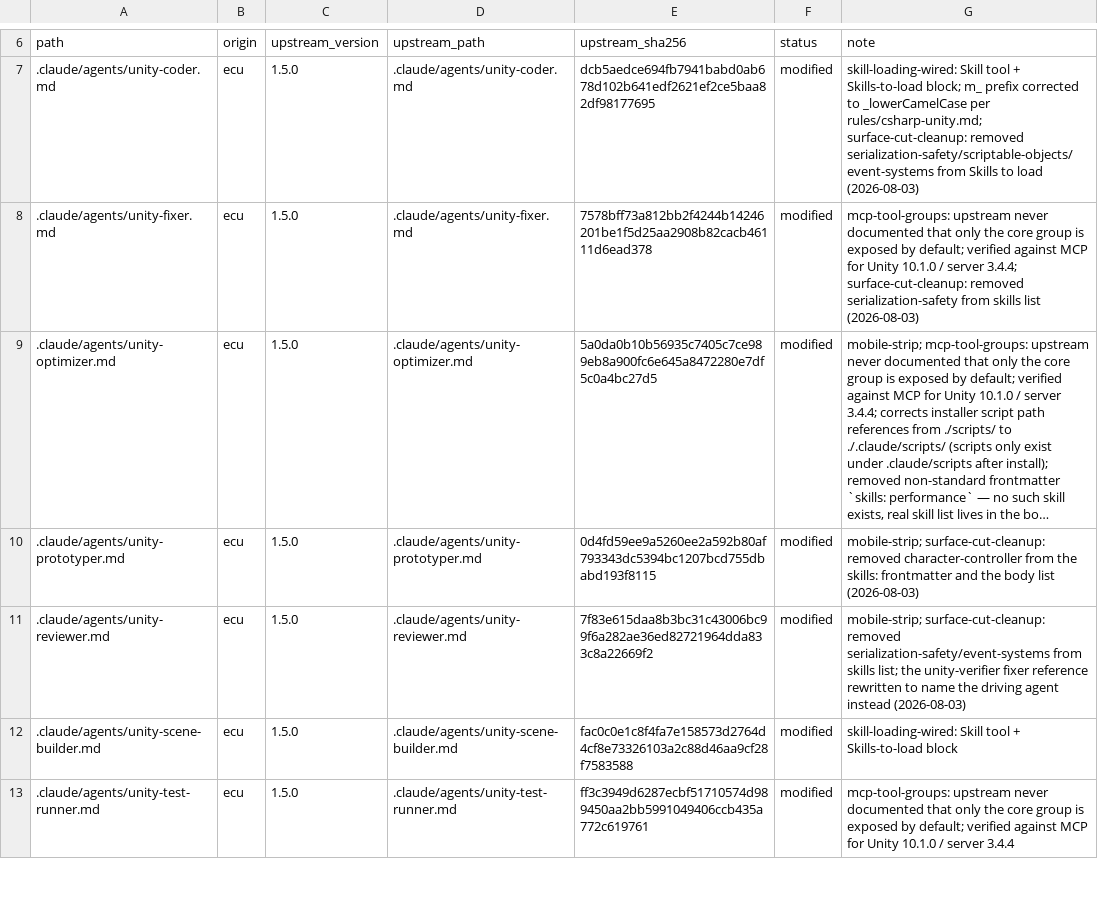
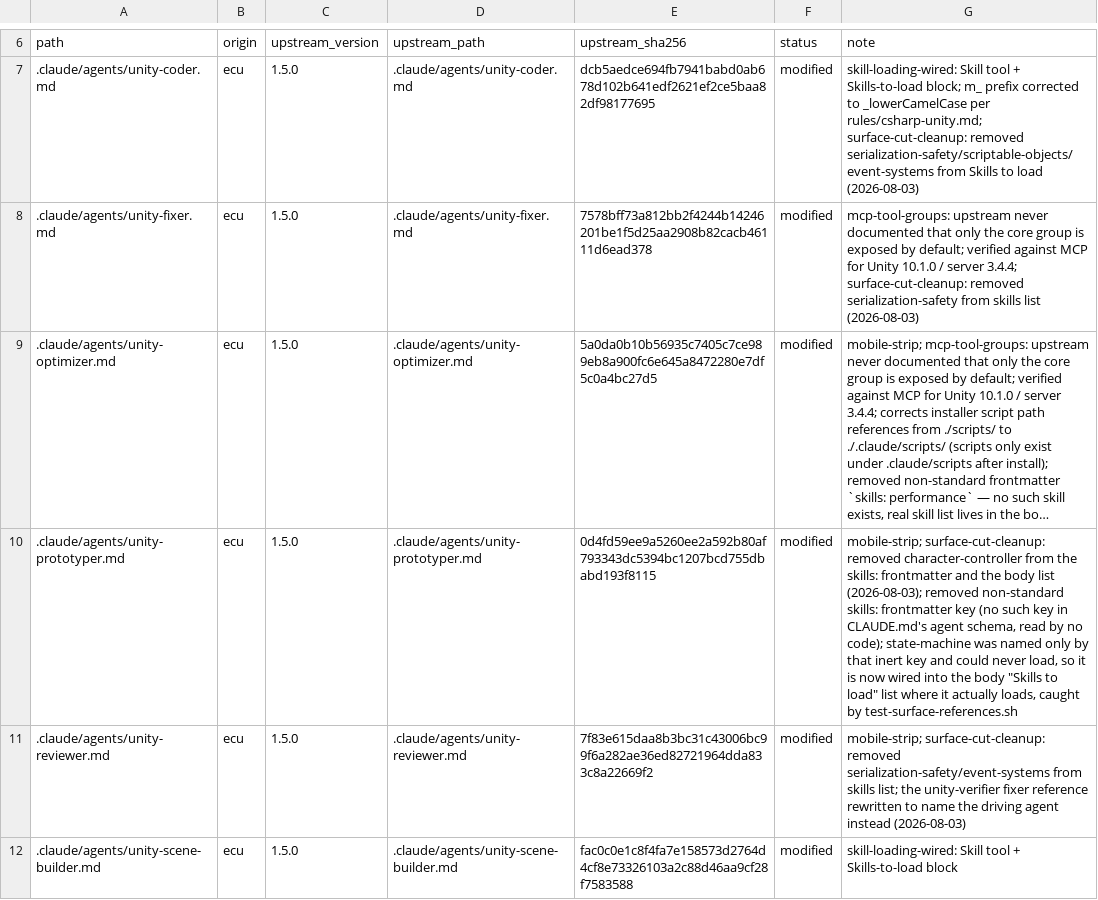
Before and after one commit to OmerZeyveli/kinglet-unity, a TSV file: provenance.tsv, drawn as a sheet; only a part is shown, gaps mark what is left out; the shorter side is filled out with more unchanged rows; long unchanged cells end in …; the diff names each change by its address in the sheet, - before the commit and + after, or states it on an @@ line.

```diff
--- a/provenance.tsv
+++ b/provenance.tsv
-G10 (note): …body list (2026-08-03)
+G10 (note): …body list (2026-08-03); removed non-standard skills: frontmatter key (no such key in CLAUDE.md's agent schema, read by no code); state-machine was named only by that inert key and could never load, so it is now wired into the body "Skills to load" list where it actually loads, caught by test-surface-references.sh
```
Also changed, not shown: 1 other file.
